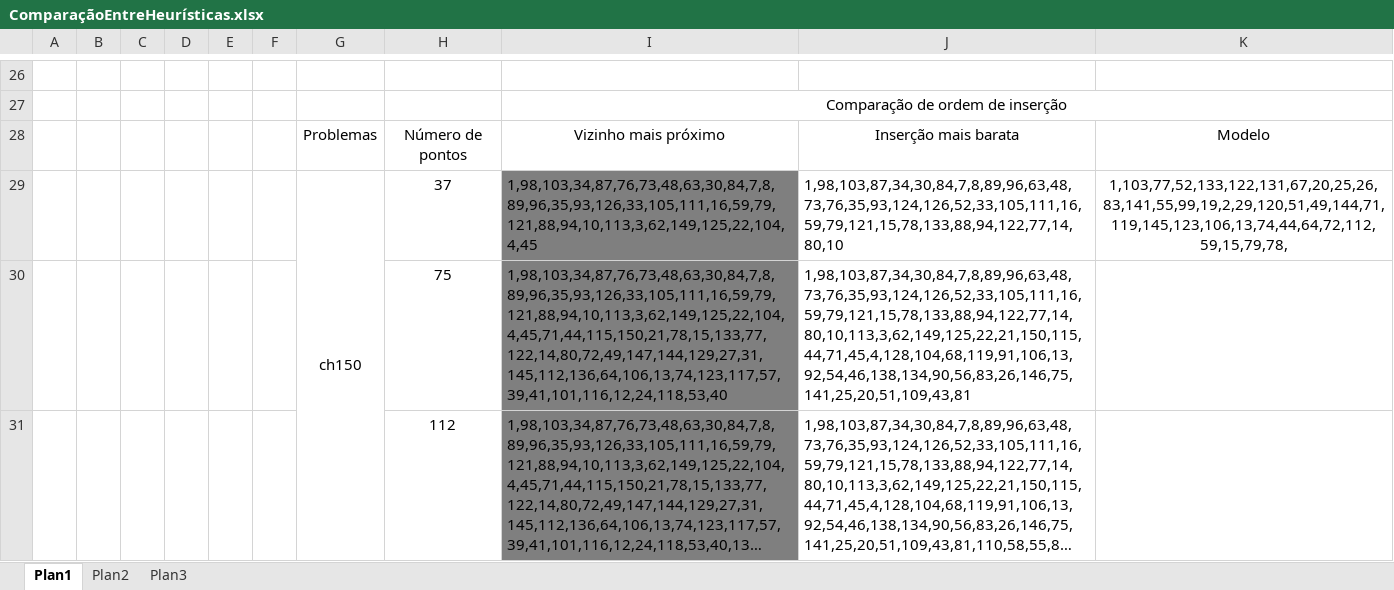
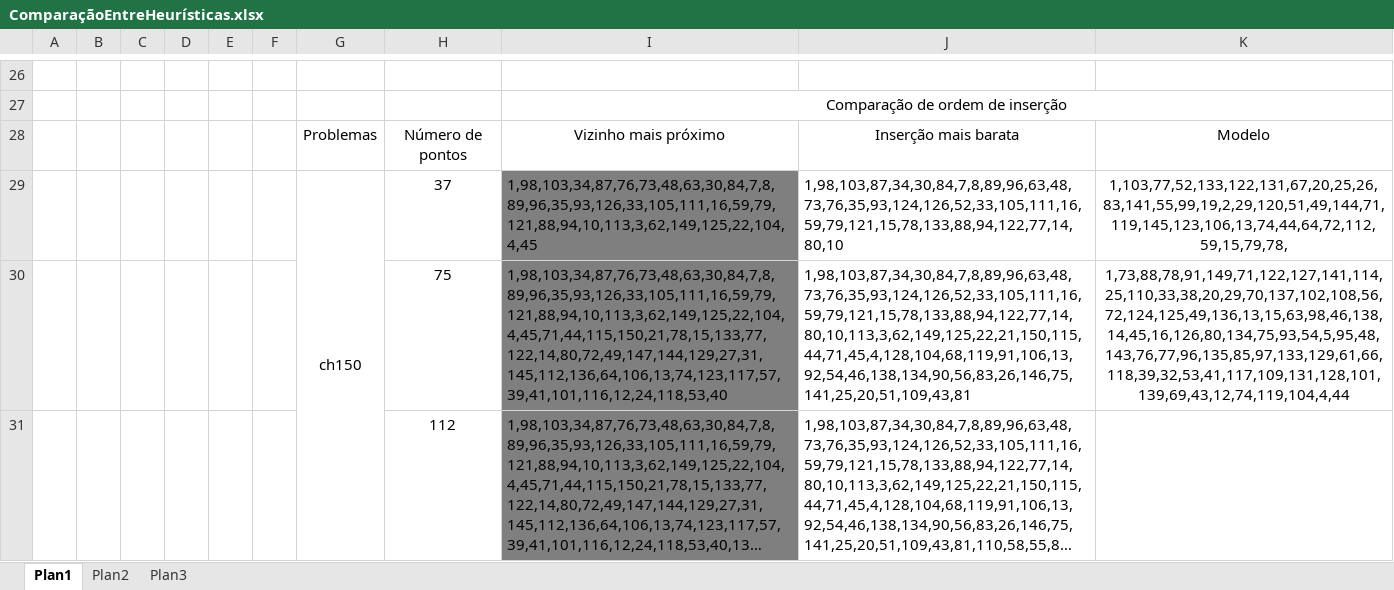
Before and after one commit to PauloDezingrini/Iniciacao-Cientifica, an Excel workbook: Comparaçoes/ComparaçãoEntreHeurísticas.xlsx, sheet Plan1, drawn as a sheet; only a part is shown, gaps mark what is left out; long unchanged cells end in …; values as stored, in another font and other column widths than the file's, no borders; the diff names each change by its address in the sheet, - before the commit and + after, or states it on an @@ line.

```diff
--- a/Comparaçoes/ComparaçãoEntreHeurísticas.xlsx (sheet Plan1)
+++ b/Comparaçoes/ComparaçãoEntreHeurísticas.xlsx (sheet Plan1)
-K30: (empty)
+K30: 1,73,88,78,91,149,71,122,127,141,114,25,110,33,38,20,29,70,137,102,108,56,72,124,125,49,136,13,15,63,98,46,138,14,45,16,126,80,134,75,93,54,5,95,48,143,76,77,96,135,85,97,133,129,61,66,118,39,32,53,41,117,109,131,128,101,139,69,43,12,74,119,104,4,44
```
Also changed, not shown: 9 other files.
